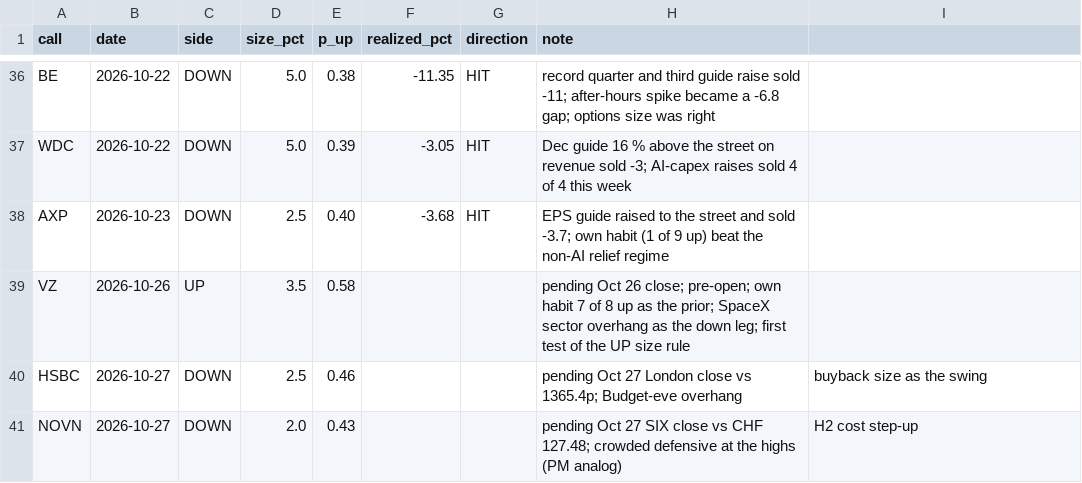
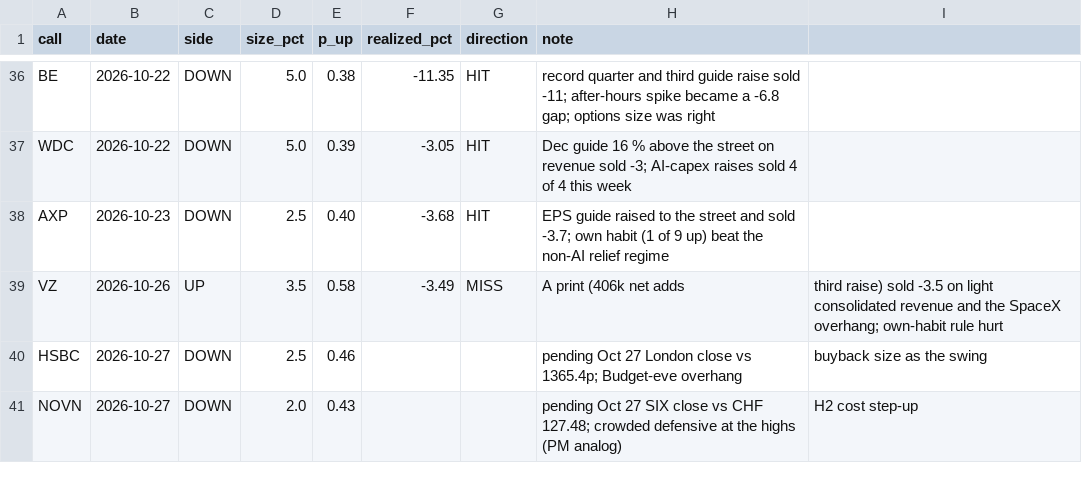
Before and after one commit to buggatidealership/Freedom, a CSV file: docs/adhoc_calls/CALIBRATION.csv, drawn as a sheet; only a part is shown, gaps mark what is left out.

```diff
--- a/docs/adhoc_calls/CALIBRATION.csv
+++ b/docs/adhoc_calls/CALIBRATION.csv
@@ -38,3 +38,3 @@ WDC,2026-10-22,DOWN,5.0,0.39,-3.05,HIT,Dec guide 16 % above the street on revenu
 AXP,2026-10-23,DOWN,2.5,0.40,-3.68,HIT,EPS guide raised to the street and sold -3.7; own habit (1 of 9 up) beat the non-AI relief regime
-VZ,2026-10-26,UP,3.5,0.58,,,pending Oct 26 close; pre-open; own habit 7 of 8 up as the prior; SpaceX sector overhang as the down leg; first test of the UP size rule
+VZ,2026-10-26,UP,3.5,0.58,-3.49,MISS,A print (406k net adds, third raise) sold -3.5 on light consolidated revenue and the SpaceX overhang; own-habit rule hurt
 HSBC,2026-10-27,DOWN,2.5,0.46,,,pending Oct 27 London close vs 1365.4p; Budget-eve overhang, buyback size as the swing
```
Also changed, not shown: 2 other files.
